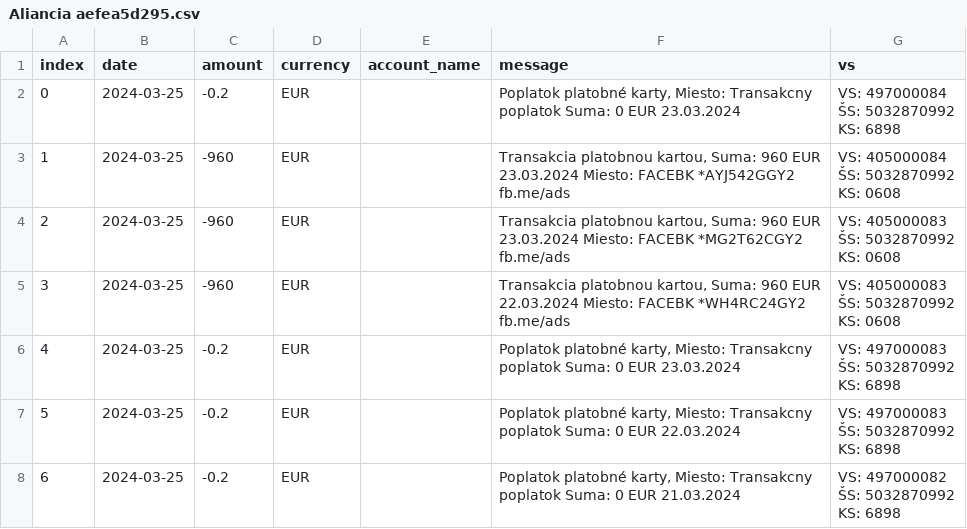
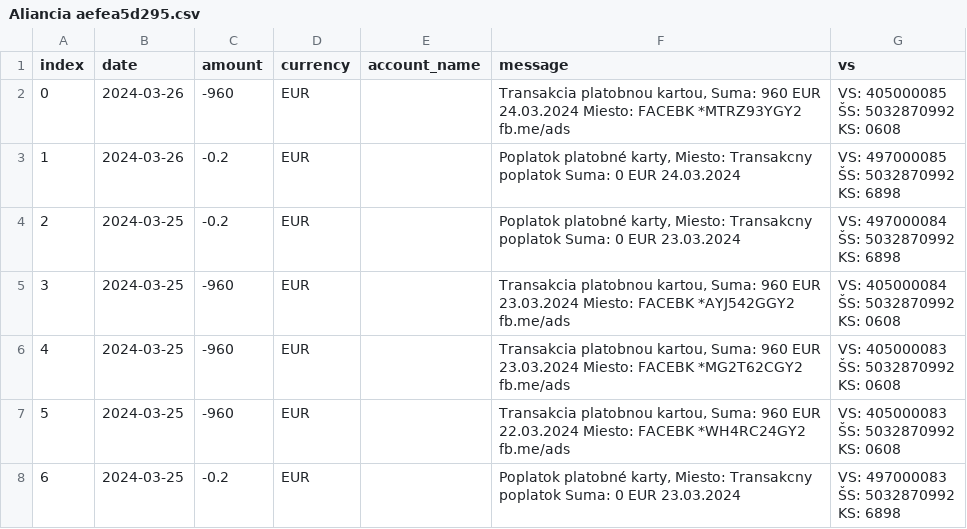
Before and after one commit to matusv/eu-elections-slovakia-2024, a CSV file: accounts/Aliancia aefea5d295.csv, drawn as a sheet; only a part is shown; the shorter side is filled out with more unchanged rows; addresses are those after the commit; ↵ is a line break in a cell; the diff names each change by its address in the sheet, - before the commit and + after, or states it on an @@ line.

```diff
--- a/accounts/Aliancia aefea5d295.csv
+++ b/accounts/Aliancia aefea5d295.csv
+row 2: 0 | 2024-03-26 | -960 | EUR |  | Transakcia platobnou kartou, Suma: 960 EUR 24.03.2024 Miesto: FACEBK *MTRZ93YGY2 fb.me/ads | VS: 405000085 ↵ ŠS: 5032870992 ↵ KS: 0608
+row 3: 1 | 2024-03-26 | -0.2 | EUR |  | Poplatok platobné karty, Miesto: Transakcny poplatok Suma: 0 EUR 24.03.2024 | VS: 497000085 ↵ ŠS: 5032870992 ↵ KS: 6898
@@ column A (index) renumbered from row 4 down @@
```
Also changed, not shown: accounts/Demokrati 2946166297.csv, accounts/Progresívne Slovensko 2947164568.csv, 8 other files.
